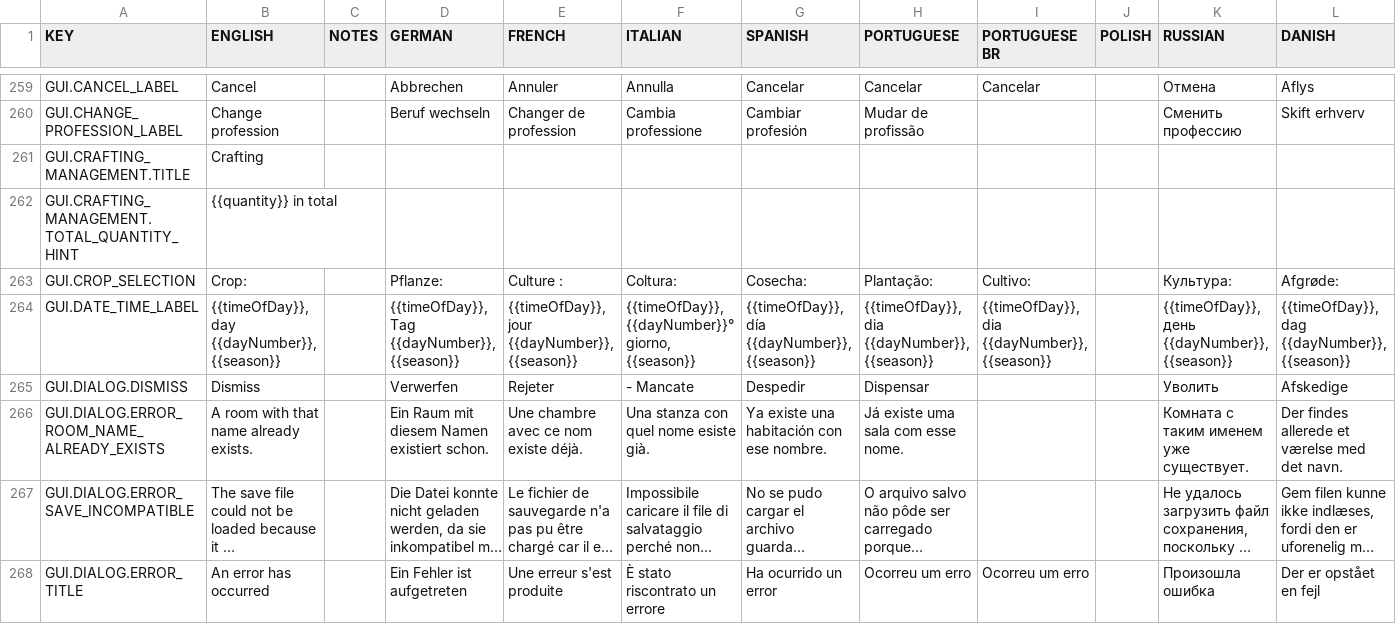
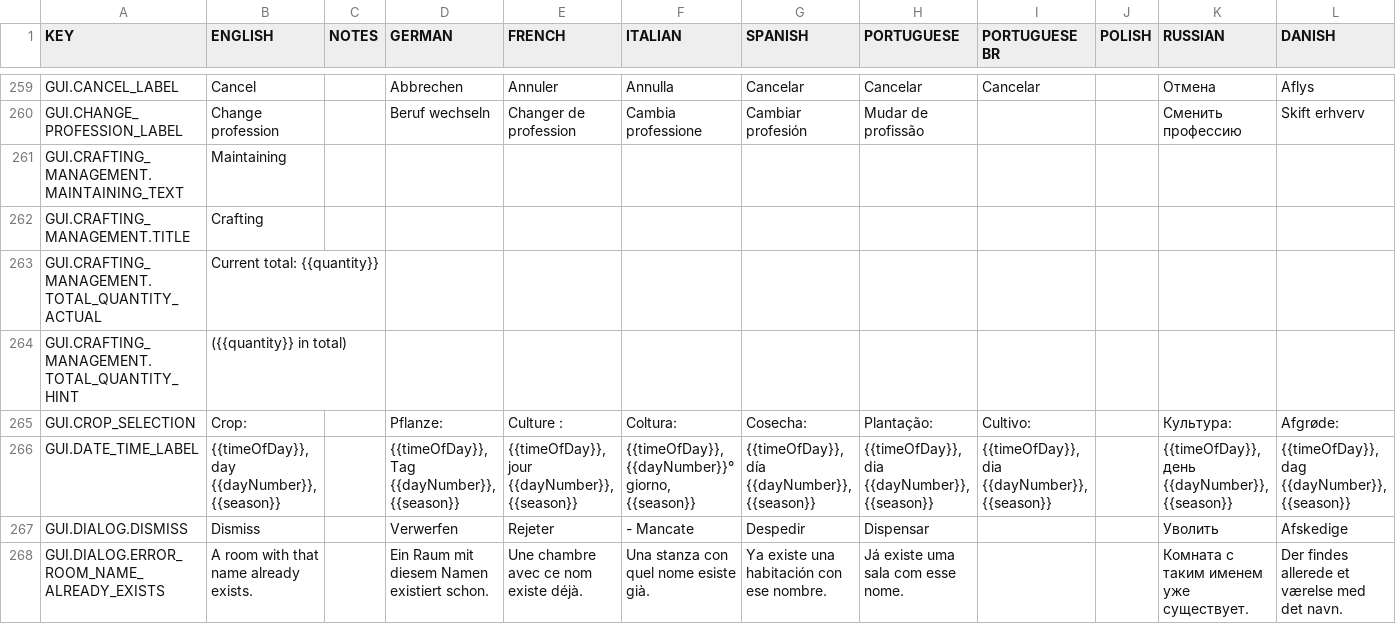
Before and after one commit to rossturner/king-under-the-mountain, a CSV file: core/assets/translations/collated.csv, drawn as a sheet; only a part is shown, gaps mark what is left out; the shorter side is filled out with more unchanged rows; long unchanged cells end in …; addresses are those after the commit; rows hold the shown columns only; the diff names each change by its address in the sheet, - before the commit and + after, or states it on an @@ line.

```diff
--- a/core/assets/translations/collated.csv
+++ b/core/assets/translations/collated.csv
+row 261: GUI.CRAFTING_MANAGEMENT.MAINTAINING_TEXT | Maintaining
+row 263: GUI.CRAFTING_MANAGEMENT.TOTAL_QUANTITY_ACTUAL | Current total: {{quantity}}
-B264 (ENGLISH): {{quantity}} in total
+B264 (ENGLISH): ({{quantity}} in total)
```
Also changed, not shown: core/mods/base/translations/translations.csv, 2 other files.
